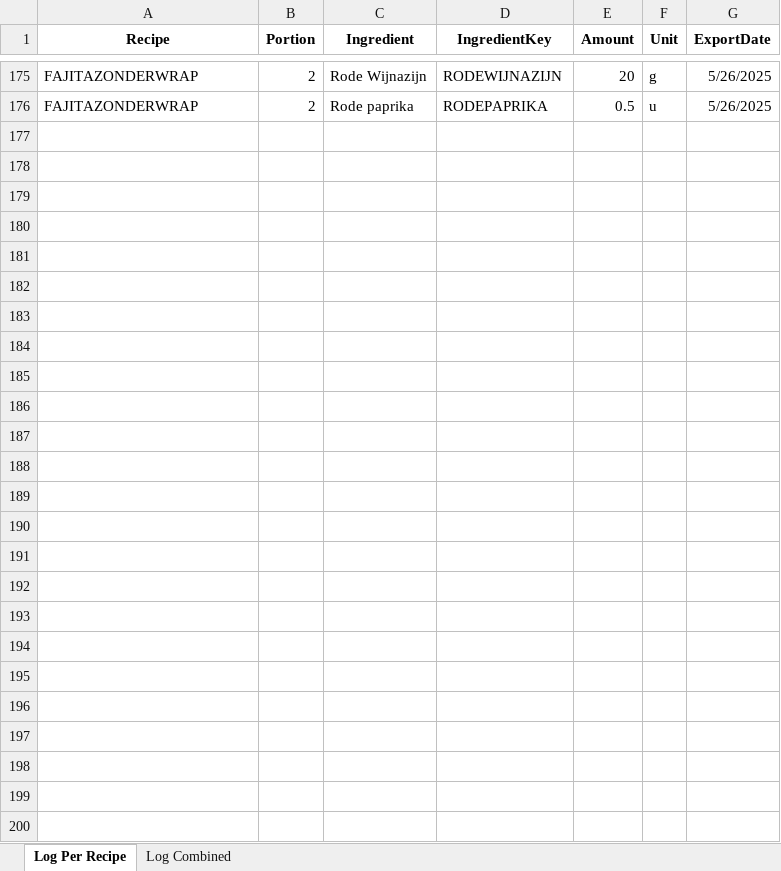
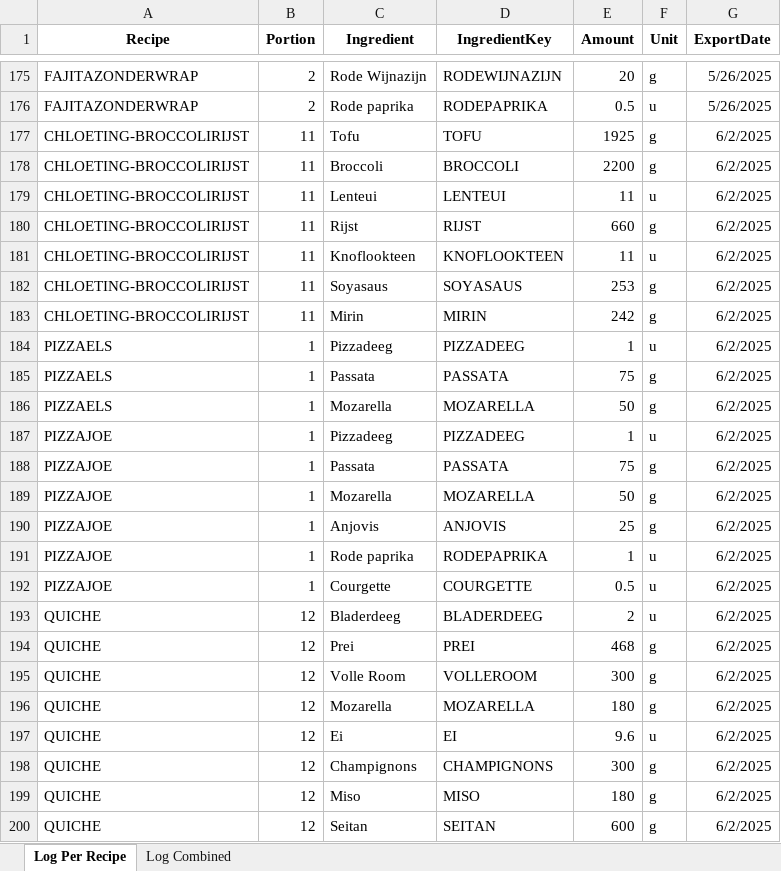
Before and after one commit to Callistah/Grocery_list, an Excel workbook: Excel_files/Log/Grocery_List_Log.xlsx, sheet Log Per Recipe, drawn as a sheet; only a part is shown, gaps mark what is left out; values as stored, in another font and other column widths than the file's, no borders; the diff names each change by its address in the sheet, - before the commit and + after, or states it on an @@ line.

Commit message:
Export Groceris 2 - 06

```diff
--- a/Excel_files/Log/Grocery_List_Log.xlsx (sheet Log Per Recipe)
+++ b/Excel_files/Log/Grocery_List_Log.xlsx (sheet Log Per Recipe)
+row 177: CHLOETING-BROCCOLIRIJST | 11 | Tofu | TOFU | 1925 | g | 6/2/2025
+row 178: CHLOETING-BROCCOLIRIJST | 11 | Broccoli | BROCCOLI | 2200 | g | 6/2/2025
+row 179: CHLOETING-BROCCOLIRIJST | 11 | Lenteui | LENTEUI | 11 | u | 6/2/2025
+row 180: CHLOETING-BROCCOLIRIJST | 11 | Rijst | RIJST | 660 | g | 6/2/2025
+row 181: CHLOETING-BROCCOLIRIJST | 11 | Knoflookteen | KNOFLOOKTEEN | 11 | u | 6/2/2025
+row 182: CHLOETING-BROCCOLIRIJST | 11 | Soyasaus | SOYASAUS | 253 | g | 6/2/2025
+row 183: CHLOETING-BROCCOLIRIJST | 11 | Mirin | MIRIN | 242 | g | 6/2/2025
+row 184: PIZZAELS | 1 | Pizzadeeg | PIZZADEEG | 1 | u | 6/2/2025
+row 185: PIZZAELS | 1 | Passata | PASSATA | 75 | g | 6/2/2025
+row 186: PIZZAELS | 1 | Mozarella | MOZARELLA | 50 | g | 6/2/2025
+row 187: PIZZAJOE | 1 | Pizzadeeg | PIZZADEEG | 1 | u | 6/2/2025
+row 188: PIZZAJOE | 1 | Passata | PASSATA | 75 | g | 6/2/2025
+row 189: PIZZAJOE | 1 | Mozarella | MOZARELLA | 50 | g | 6/2/2025
+row 190: PIZZAJOE | 1 | Anjovis | ANJOVIS | 25 | g | 6/2/2025
+row 191: PIZZAJOE | 1 | Rode paprika | RODEPAPRIKA | 1 | u | 6/2/2025
+row 192: PIZZAJOE | 1 | Courgette | COURGETTE | 0.5 | u | 6/2/2025
+row 193: QUICHE | 12 | Bladerdeeg | BLADERDEEG | 2 | u | 6/2/2025
+row 194: QUICHE | 12 | Prei | PREI | 468 | g | 6/2/2025
+row 195: QUICHE | 12 | Volle Room | VOLLEROOM | 300 | g | 6/2/2025
+row 196: QUICHE | 12 | Mozarella | MOZARELLA | 180 | g | 6/2/2025
+row 197: QUICHE | 12 | Ei | EI | 9.6 | u | 6/2/2025
+row 198: QUICHE | 12 | Champignons | CHAMPIGNONS | 300 | g | 6/2/2025
+row 199: QUICHE | 12 | Miso | MISO | 180 | g | 6/2/2025
+row 200: QUICHE | 12 | Seitan | SEITAN | 600 | g | 6/2/2025
```
Also changed, not shown: sheet Log Combined, Excel_files/data.xlsx, 1 other file.
